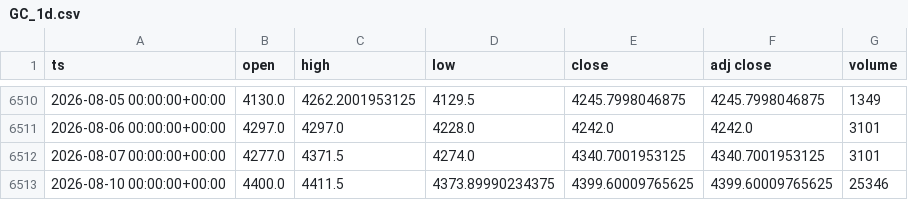
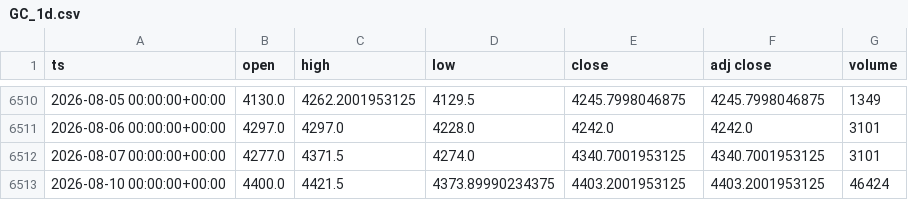
Before and after one commit to dayfartrade/north, a CSV file: data/gc/GC_1d.csv, drawn as a sheet; only a part is shown, gaps mark what is left out.

```diff
--- a/data/gc/GC_1d.csv
+++ b/data/gc/GC_1d.csv
@@ -6512,2 +6512,2 @@ ts,open,high,low,close,adj close,volume
 2026-08-07 00:00:00+00:00,4277.0,4371.5,4274.0,4340.7001953125,4340.7001953125,3101
-2026-08-10 00:00:00+00:00,4400.0,4411.5,4373.89990234375,4399.60009765625,4399.60009765625,25346
+2026-08-10 00:00:00+00:00,4400.0,4421.5,4373.89990234375,4403.2001953125,4403.2001953125,46424
```
